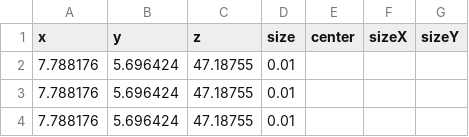
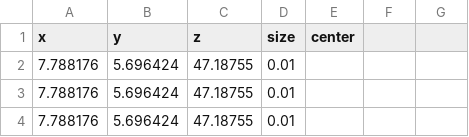
Before and after one commit to Ukonhattu/VR-Research, a CSV file: Data/Gazelog-2020-06-11-12-27-46/gazelog-2020-06-11-12-27-46.csv, drawn as a sheet; only a part is shown.

Commit message:
Update gazelog-2020-06-11-12-27-46.csv

```diff
--- a/Data/Gazelog-2020-06-11-12-27-46/gazelog-2020-06-11-12-27-46.csv
+++ b/Data/Gazelog-2020-06-11-12-27-46/gazelog-2020-06-11-12-27-46.csv
@@ -1,2 +1,2 @@
-x,y,z,size,center,sizeX, sizeY
+x,y,z,size,center
 7.788176,5.696424,47.18755,0.01
```
